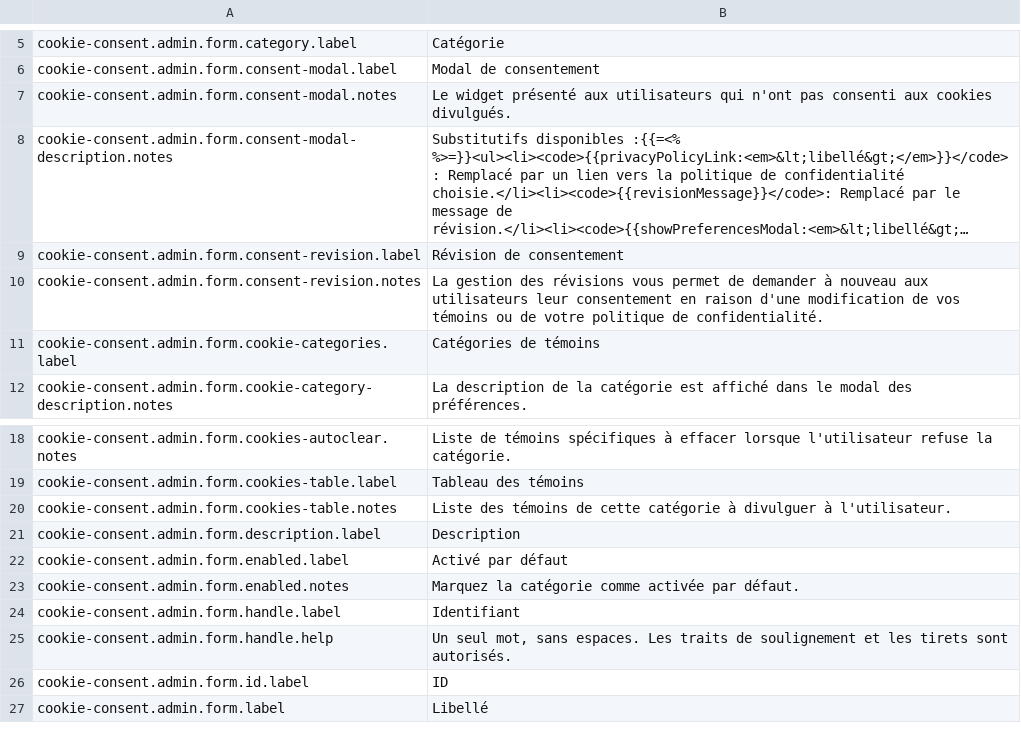
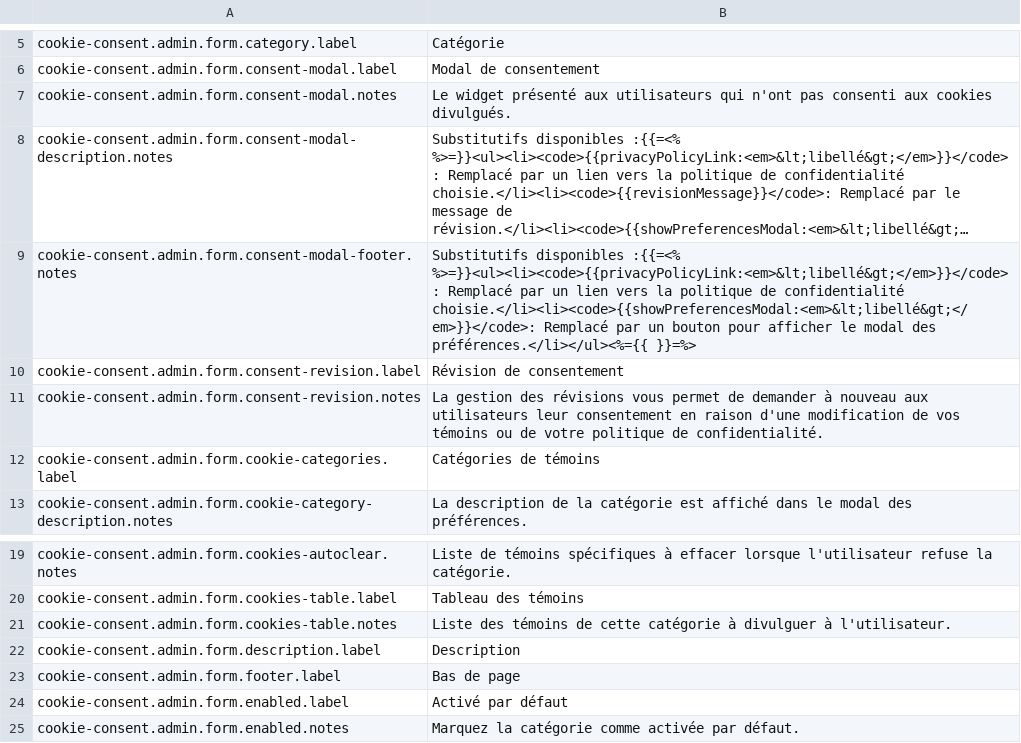
Before and after one commit to locomotivemtl/charcoal-contrib-cookie-consent, a CSV file: translations/messages.fr.csv, drawn as a sheet; only a part is shown, gaps mark what is left out; the shorter side is filled out with more unchanged rows; long unchanged cells end in …; the diff names each change by its address in the sheet, - before the commit and + after, or states it on an @@ line.

```diff
--- a/translations/messages.fr.csv
+++ b/translations/messages.fr.csv
+row 9: cookie-consent.admin.form.consent-modal-footer.notes | Substitutifs disponibles :{{=<% %>=}}<ul><li><code>{{privacyPolicyLink:<em>&lt;libellé&gt;</em>}}</code> : Remplacé par un lien vers la politique de confidentialité choisie.</li><li><code>{{showPreferencesModal:<em>&lt;libellé&gt;</em>}}</code>: Remplacé par un bouton pour afficher le modal des préférences.</li></ul><%={{ }}=%>
+row 23: cookie-consent.admin.form.footer.label | Bas de page
```
Also changed, not shown: translations/messages.en.csv, 6 other files.
